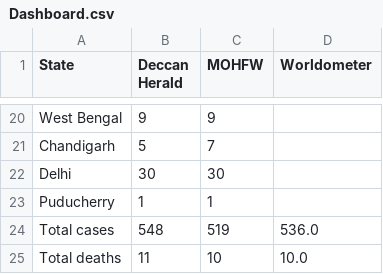
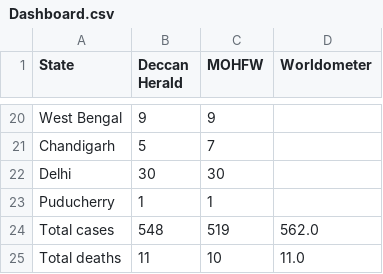
Before and after one commit to AnantaSrikar/NotifierBot, a CSV file: Dashboard.csv, drawn as a sheet; only a part is shown, gaps mark what is left out.

Commit message:
Update : 25-03-20 08:40

```diff
--- a/Dashboard.csv
+++ b/Dashboard.csv
@@ -23,3 +23,3 @@ Delhi,30,30,
 Puducherry,1,1,
-Total cases,548,519,536.0
-Total deaths,11,10,10.0
+Total cases,548,519,562.0
+Total deaths,11,10,11.0
```
